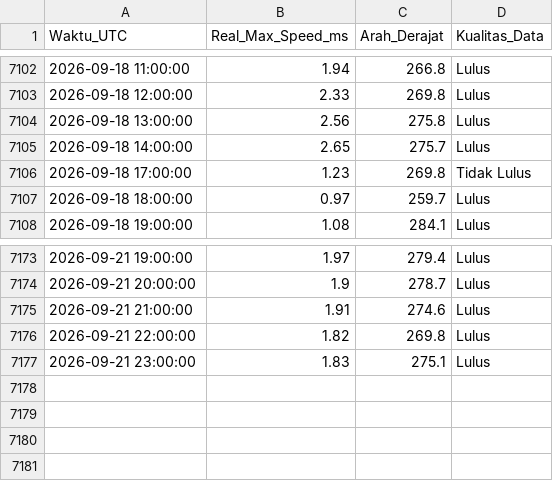
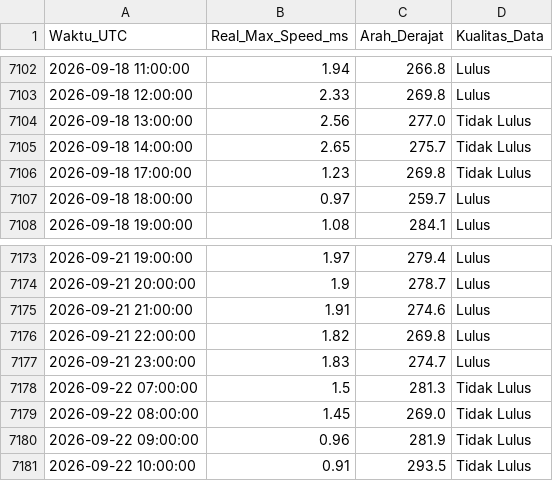
Before and after one commit to Umarhaidaralfaruq/MARLIN-Marine-Current-Intelligence-System, a CSV file: Hasil_Validasi/Validasi_Real_Max_12H.csv, drawn as a sheet; only a part is shown, gaps mark what is left out.

```diff
--- a/Hasil_Validasi/Validasi_Real_Max_12H.csv
+++ b/Hasil_Validasi/Validasi_Real_Max_12H.csv
@@ -7103,4 +7103,4 @@ Waktu_UTC,Real_Max_Speed_ms,Arah_Derajat,Kualitas_Data
 2026-09-18 12:00:00,2.33,269.8,Lulus
-2026-09-18 13:00:00,2.56,275.8,Lulus
-2026-09-18 14:00:00,2.65,275.7,Lulus
+2026-09-18 13:00:00,2.56,277.0,Tidak Lulus
+2026-09-18 14:00:00,2.65,275.7,Tidak Lulus
 2026-09-18 17:00:00,1.23,269.8,Tidak Lulus
@@ -7176,2 +7176,6 @@ Waktu_UTC,Real_Max_Speed_ms,Arah_Derajat,Kualitas_Data
 2026-09-21 22:00:00,1.82,269.8,Lulus
-2026-09-21 23:00:00,1.83,275.1,Lulus
+2026-09-21 23:00:00,1.83,274.7,Lulus
+2026-09-22 07:00:00,1.5,281.3,Tidak Lulus
+2026-09-22 08:00:00,1.45,269.0,Tidak Lulus
+2026-09-22 09:00:00,0.96,281.9,Tidak Lulus
+2026-09-22 10:00:00,0.91,293.5,Tidak Lulus
```
Also changed, not shown: 1 other file.
